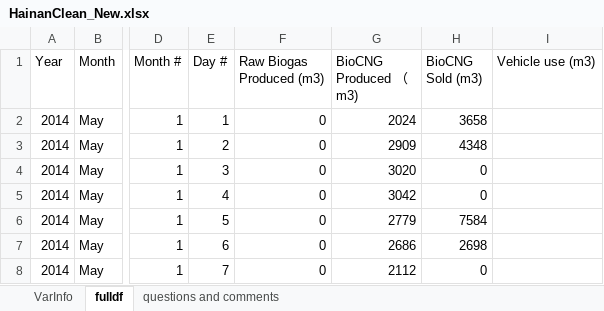
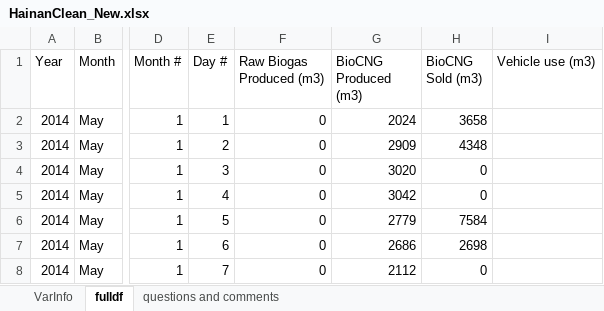
Before and after one commit to ask616/biodigest, an Excel workbook: src/app/data/HainanClean_New.xlsx, sheet fulldf, drawn as a sheet; only a part is shown, gaps mark what is left out; values as stored, in another font and other column widths than the file's, no borders; the diff names each change by its address in the sheet, - before the commit and + after, or states it on an @@ line.

```diff
--- a/src/app/data/HainanClean_New.xlsx (sheet fulldf)
+++ b/src/app/data/HainanClean_New.xlsx (sheet fulldf)
-G1: BioCNG Produced （m3)
+G1: BioCNG Produced (m3)
```
Also changed, not shown: 7 other files.
